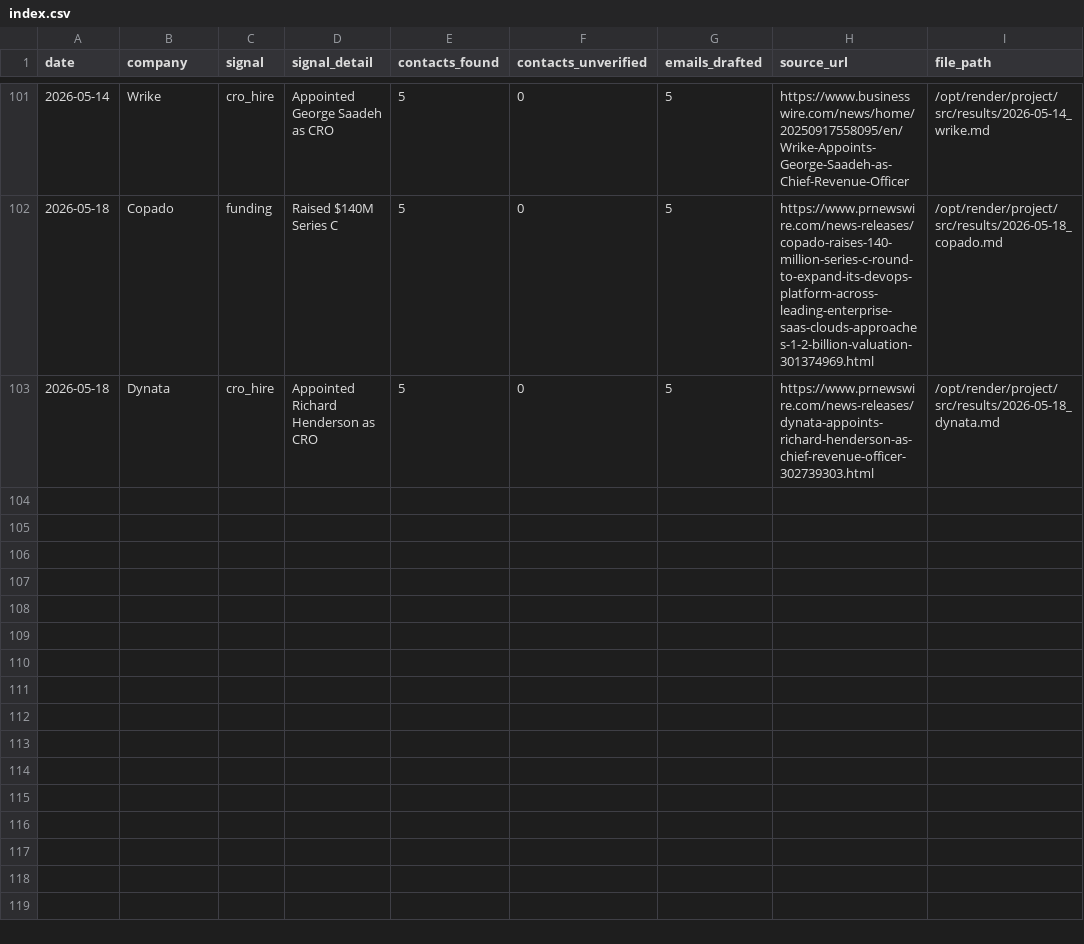
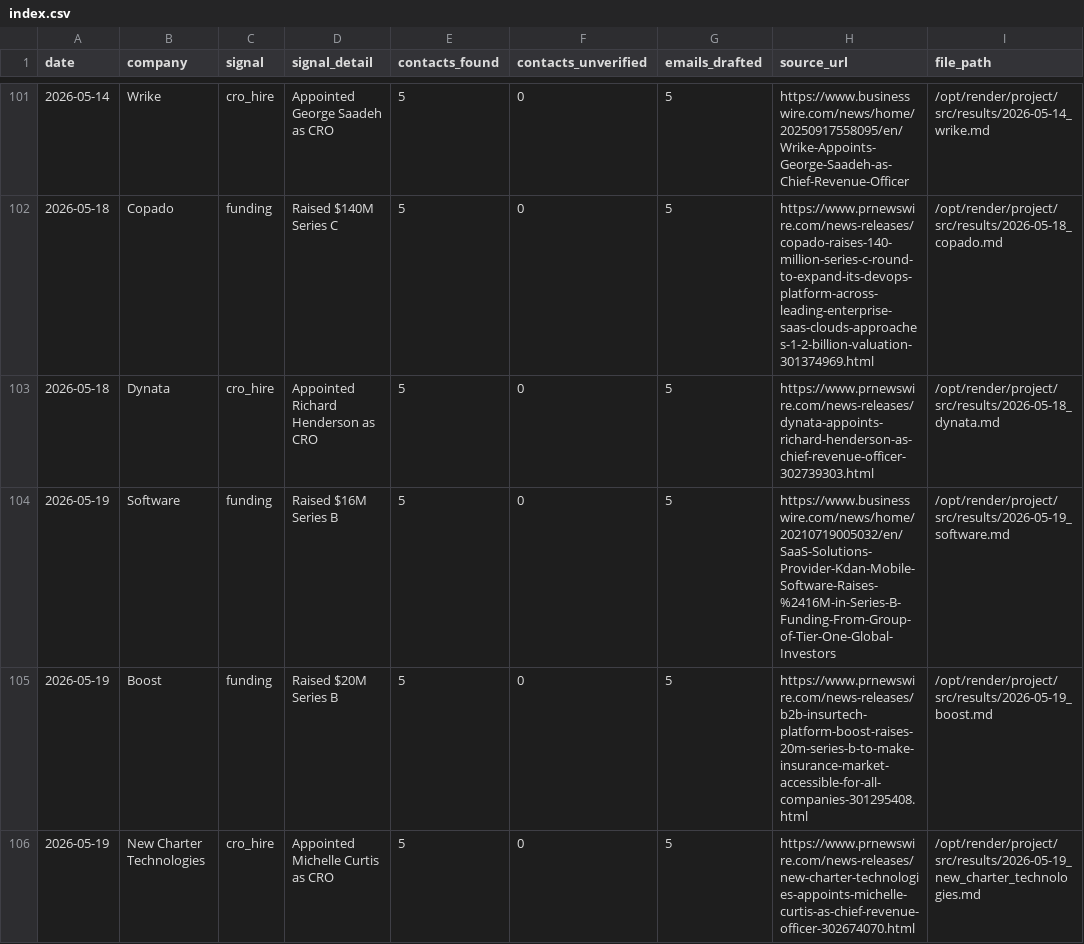
Before and after one commit to rabimoses/company-prospector, a CSV file: results/index.csv, drawn as a sheet; only a part is shown, gaps mark what is left out; the diff names each change by its address in the sheet, - before the commit and + after, or states it on an @@ line.

Commit message:
prospector run 2026-05-19

```diff
--- a/results/index.csv
+++ b/results/index.csv
+row 104: 2026-05-19 | Software | funding | Raised $16M Series B | 5 | 0 | 5 | https://www.businesswire.com/news/home/20210719005032/en/SaaS-Solutions-Provider-Kdan-Mobile-Software-Raises-%2416M-in-Series-B-Funding-From-Group-of-Tier-One-Global-Investors | /opt/render/project/src/results/2026-05-19_software.md
+row 105: 2026-05-19 | Boost | funding | Raised $20M Series B | 5 | 0 | 5 | https://www.prnewswire.com/news-releases/b2b-insurtech-platform-boost-raises-20m-series-b-to-make-insurance-market-accessible-for-all-companies-301295408.html | /opt/render/project/src/results/2026-05-19_boost.md
+row 106: 2026-05-19 | New Charter Technologies | cro_hire | Appointed Michelle Curtis as CRO | 5 | 0 | 5 | https://www.prnewswire.com/news-releases/new-charter-technologies-appoints-michelle-curtis-as-chief-revenue-officer-302674070.html | /opt/render/project/src/results/2026-05-19_new_charter_technologies.md
```
